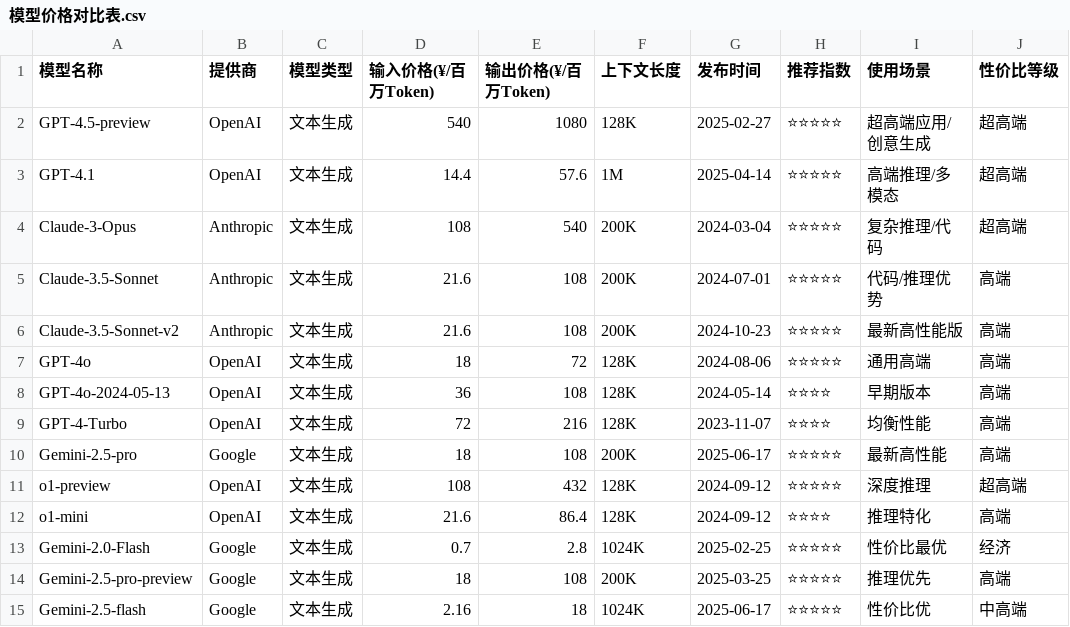
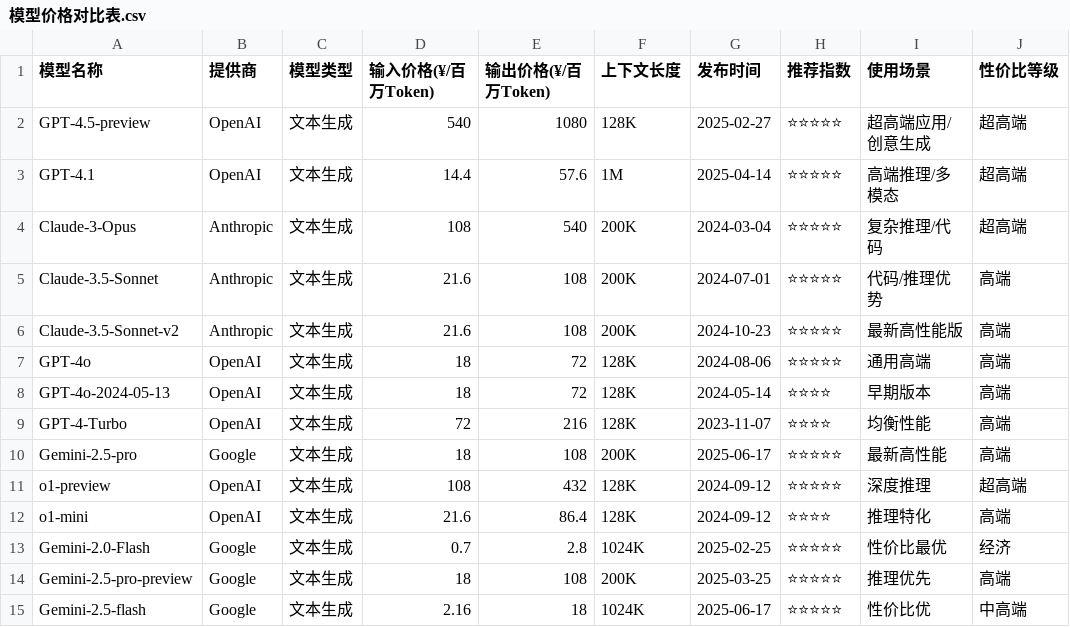
Before and after one commit to MSan333/Palantir_yidong, a CSV file: 模型报价/模型价格对比表.csv, drawn as a sheet; only a part is shown.

```diff
--- a/模型报价/模型价格对比表.csv
+++ b/模型报价/模型价格对比表.csv
@@ -7,3 +7,3 @@ Claude-3.5-Sonnet-v2,Anthropic,文本生成,21.6,108,200K,2024-10-23,⭐⭐⭐
 GPT-4o,OpenAI,文本生成,18,72,128K,2024-08-06,⭐⭐⭐⭐⭐,通用高端,高端
-GPT-4o-2024-05-13,OpenAI,文本生成,36,108,128K,2024-05-14,⭐⭐⭐⭐,早期版本,高端
+GPT-4o-2024-05-13,OpenAI,文本生成,18,72,128K,2024-05-14,⭐⭐⭐⭐,早期版本,高端
 GPT-4-Turbo,OpenAI,文本生成,72,216,128K,2023-11-07,⭐⭐⭐⭐,均衡性能,高端
```
Also changed, not shown: 2 other files.
